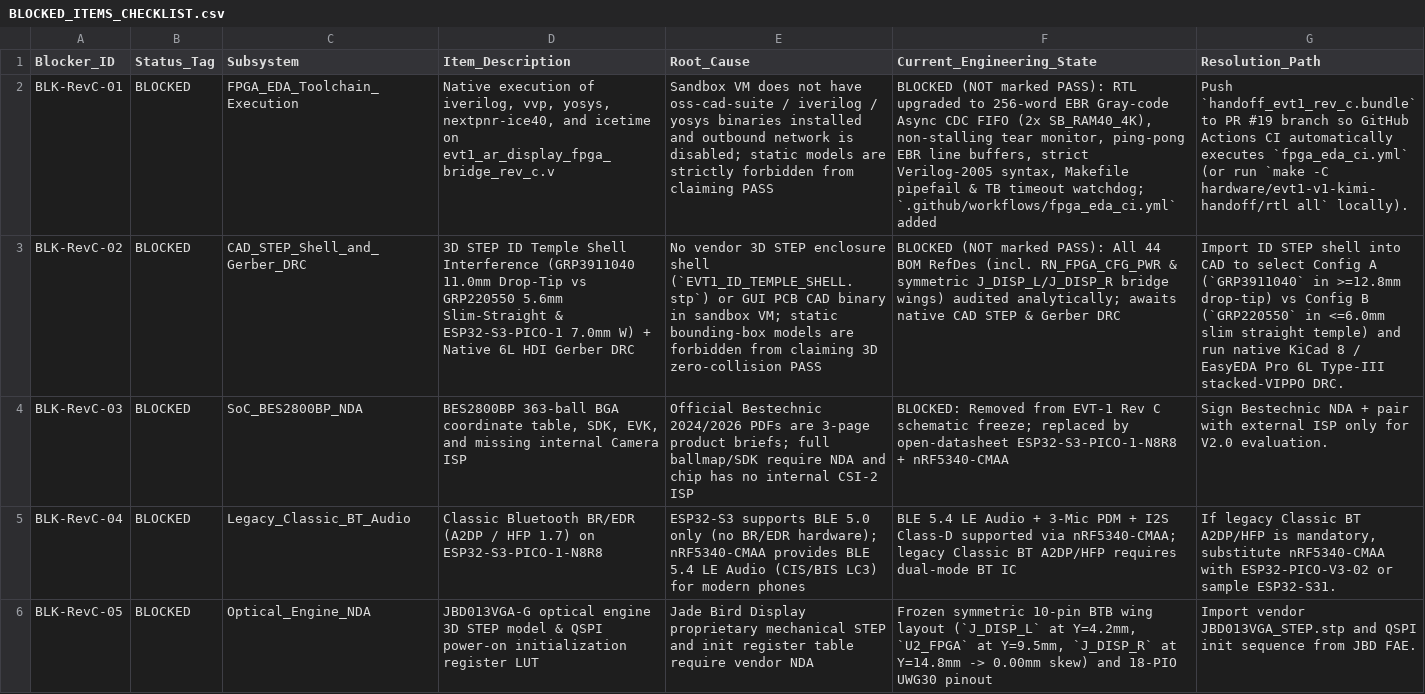
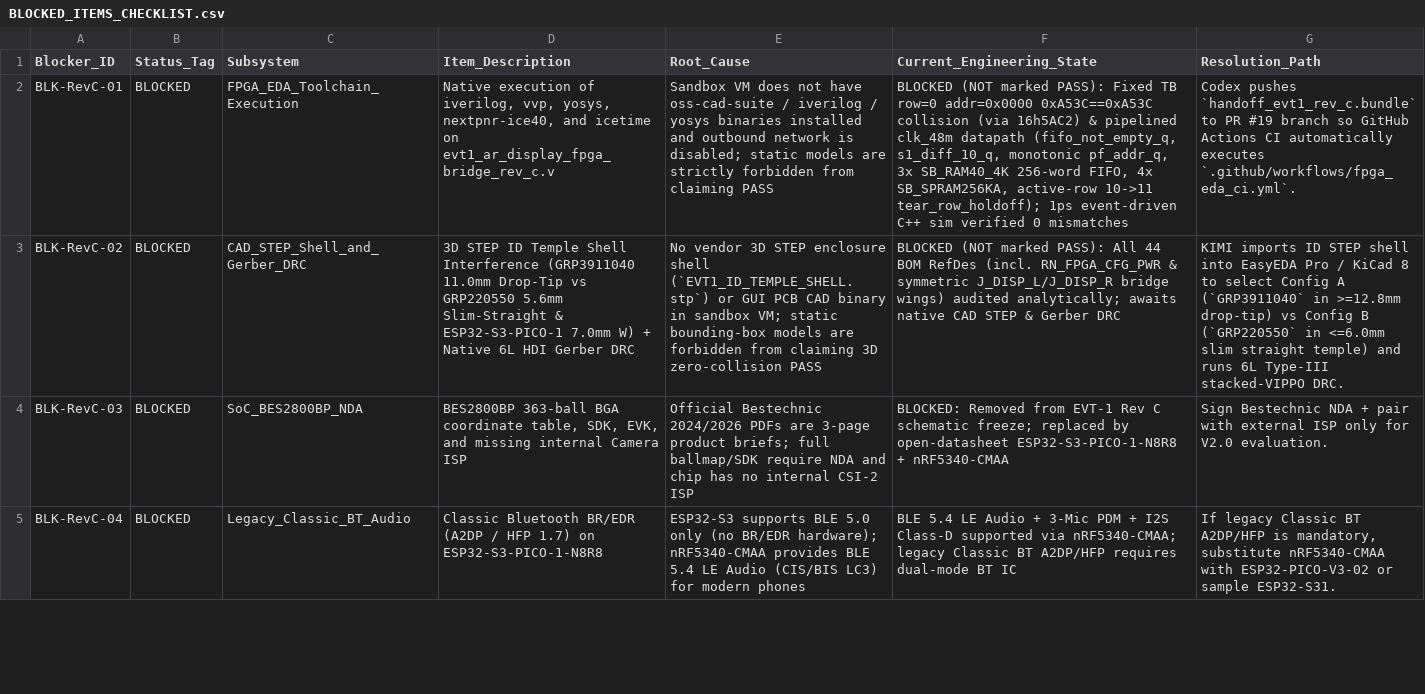
Before and after one commit to yfei7131-source/AI-AR-codex-Claude-, a CSV file: hardware/evt1-rev-c-source-20261116/BLOCKED_ITEMS_CHECKLIST.csv, drawn as a sheet; only a part is shown; removed rows and columns are numbered as before the commit, all else as after; the diff covers the shown part only; the diff names each change by its address in the sheet, - before the commit and + after, or states it on an @@ line.

```diff
--- a/hardware/evt1-rev-c-source-20261116/BLOCKED_ITEMS_CHECKLIST.csv
+++ b/hardware/evt1-rev-c-source-20261116/BLOCKED_ITEMS_CHECKLIST.csv
-F2 (Current_Engineering_State): …marked PASS): RTL upgraded to 256-word EBR Gray-code Async CDC FIFO (2x SB_RAM40_4K), non-stalling tear monitor, ping-pong EBR line buffers, strict Verilog-2005 syntax, Makefile pipefail & TB timeout watchdog; `.github/workflows/fpga_eda_ci.yml` added
+F2 (Current_Engineering_State): …marked PASS): Fixed TB row=0 addr=0x0000 0xA53C==0xA53C collision (via 16h5AC2) & pipelined clk_48m datapath (fifo_not_empty_q, s1_diff_10_q, monotonic pf_addr_q, 3x SB_RAM40_4K 256-word FIFO, 4x SB_SPRAM256KA, active-row 10->11 tear_row_holdoff); 1ps event-driven C++ sim verified 0 mismatches
-G2 (Resolution_Path): Push `handoff_evt1_rev_c.bundle` to PR #19 branch so GitHub Actions CI automatically executes `fpga_eda_ci.yml` (or run `make -C hardware/evt1-v1-kimi-handoff/rtl all` locally).
+G2 (Resolution_Path): Codex pushes `handoff_evt1_rev_c.bundle` to PR #19 branch so GitHub Actions CI automatically executes `.github/workflows/fpga_eda_ci.yml`.
-G3 (Resolution_Path): Import ID STEP shell into CAD to select Config A (`GRP3911040` in >=12.8mm drop-tip) vs Config B (`GRP220550` in <=6.0mm slim straight temple) and run native KiCad 8 / EasyEDA Pro 6L Type-III…
+G3 (Resolution_Path): KIMI imports ID STEP shell into EasyEDA Pro / KiCad 8 to select Config A (`GRP3911040` in >=12.8mm drop-tip) vs Config B (`GRP220550` in <=6.0mm slim straight temple) and runs 6L Type-III…
-row 6: BLK-RevC-05 | BLOCKED | Optical_Engine_NDA | JBD013VGA-G optical engine 3D STEP model & QSPI power-on initialization register LUT | Jade Bird Display proprietary mechanical STEP and init register table require vendor NDA | Frozen symmetric 10-pin BTB wing layout (`J_DISP_L` at Y=4.2mm, `U2_FPGA` at Y=9.5mm, `J_DISP_R` at Y=14.8mm -> 0.00mm skew) and 18-PIO UWG30 pinout | Import vendor JBD013VGA_STEP.stp and QSPI init sequence from JBD FAE.
```
Also changed, not shown: 4 added rows elsewhere in this file, hardware/evt1-rev-c-source-20261116/BOM_V1_0_FROZEN.csv, hardware/evt1-rev-c-source-20261116/ICD_INTERFACE_CONTROL_TABLE.csv, 19 other files.
